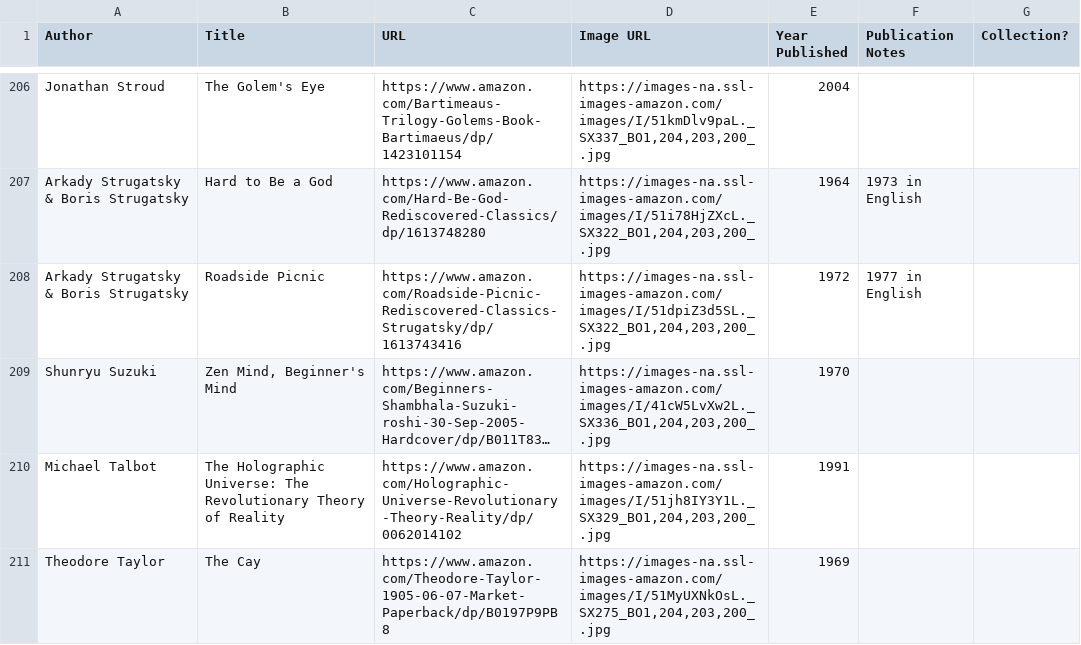
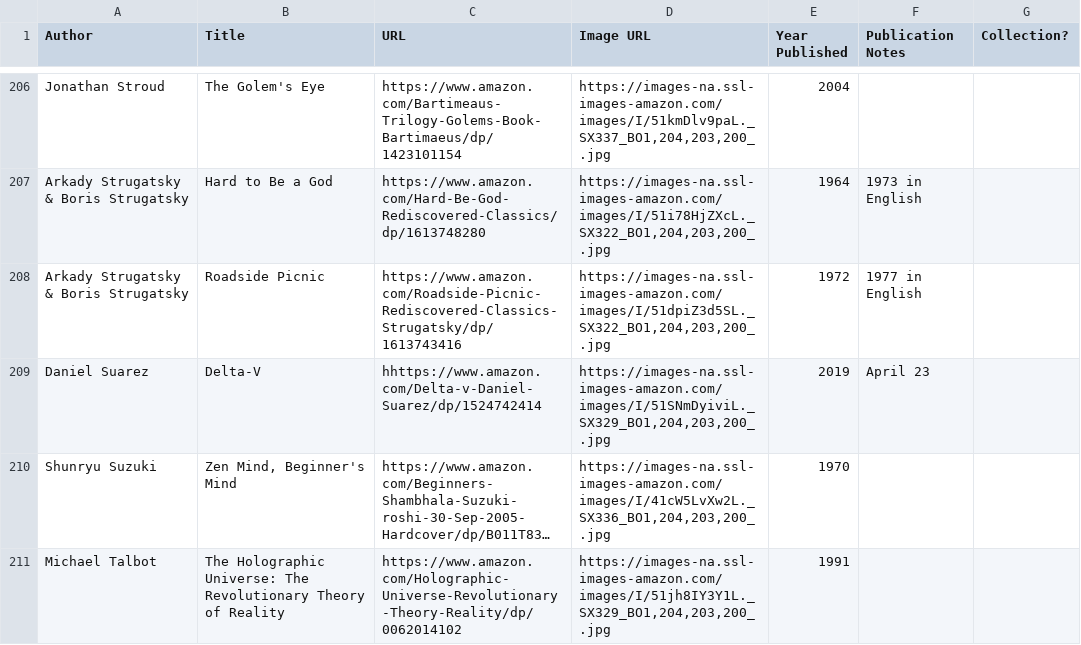
Before and after one commit to eio/books, a CSV file: data/books.csv, drawn as a sheet; only a part is shown, gaps mark what is left out; the shorter side is filled out with more unchanged rows; long unchanged cells end in …; the diff names each change by its address in the sheet, - before the commit and + after, or states it on an @@ line.

Commit message:
delta-v

```diff
--- a/data/books.csv
+++ b/data/books.csv
+row 209: Daniel Suarez | Delta-V | hhttps://www.amazon.com/Delta-v-Daniel-Suarez/dp/1524742414 | https://images-na.ssl-images-amazon.com/images/I/51SNmDyiviL._SX329_BO1,204,203,200_.jpg | 2019 | April 23
```
Also changed, not shown: 1 other file.
